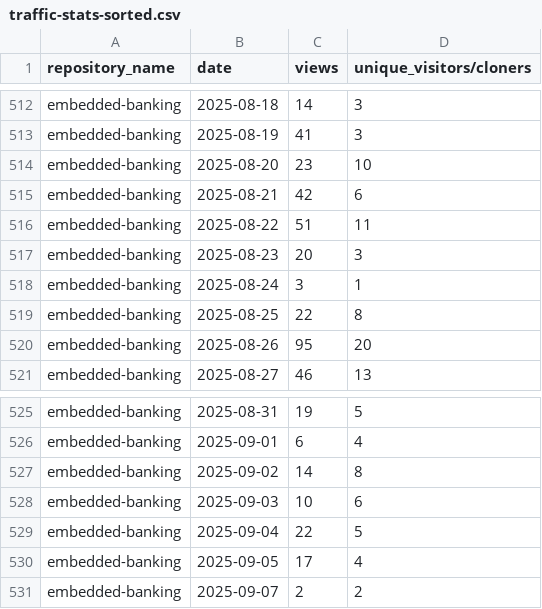
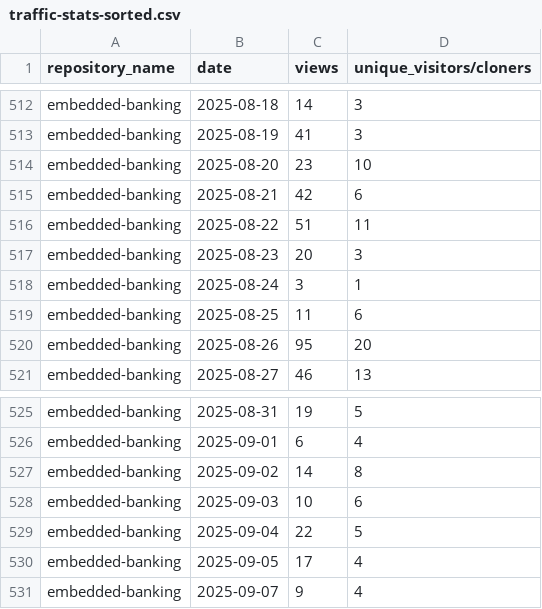
Before and after one commit to jpmorgan-payments/embedded-finance, a CSV file: metrics/traffic-stats-sorted.csv, drawn as a sheet; only a part is shown, gaps mark what is left out.

```diff
--- a/metrics/traffic-stats-sorted.csv
+++ b/metrics/traffic-stats-sorted.csv
@@ -518,3 +518,3 @@ embedded-banking,2025-08-23,20,3
 embedded-banking,2025-08-24,3,1
-embedded-banking,2025-08-25,22,8
+embedded-banking,2025-08-25,11,6
 embedded-banking,2025-08-26,95,20
@@ -530,2 +530,2 @@ embedded-banking,2025-09-04,22,5
 embedded-banking,2025-09-05,17,4
-embedded-banking,2025-09-07,2,2
+embedded-banking,2025-09-07,9,4
```
Also changed, not shown: metrics/clone-stats-sorted.csv, metrics/clone-stats.csv, 1 other file.
